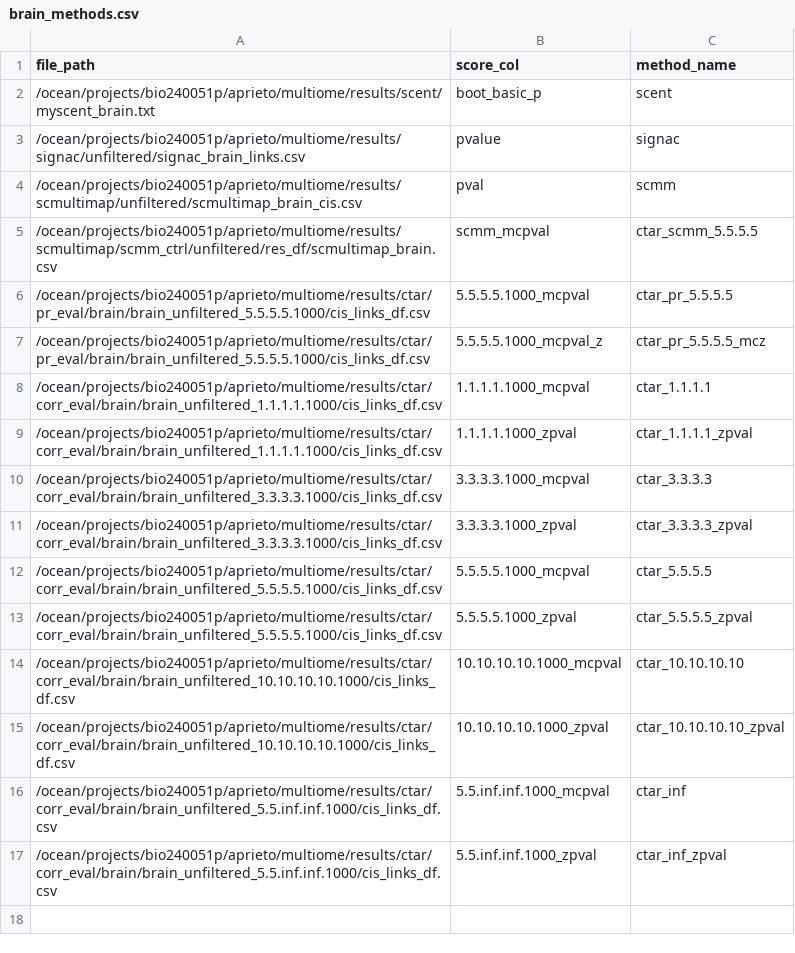
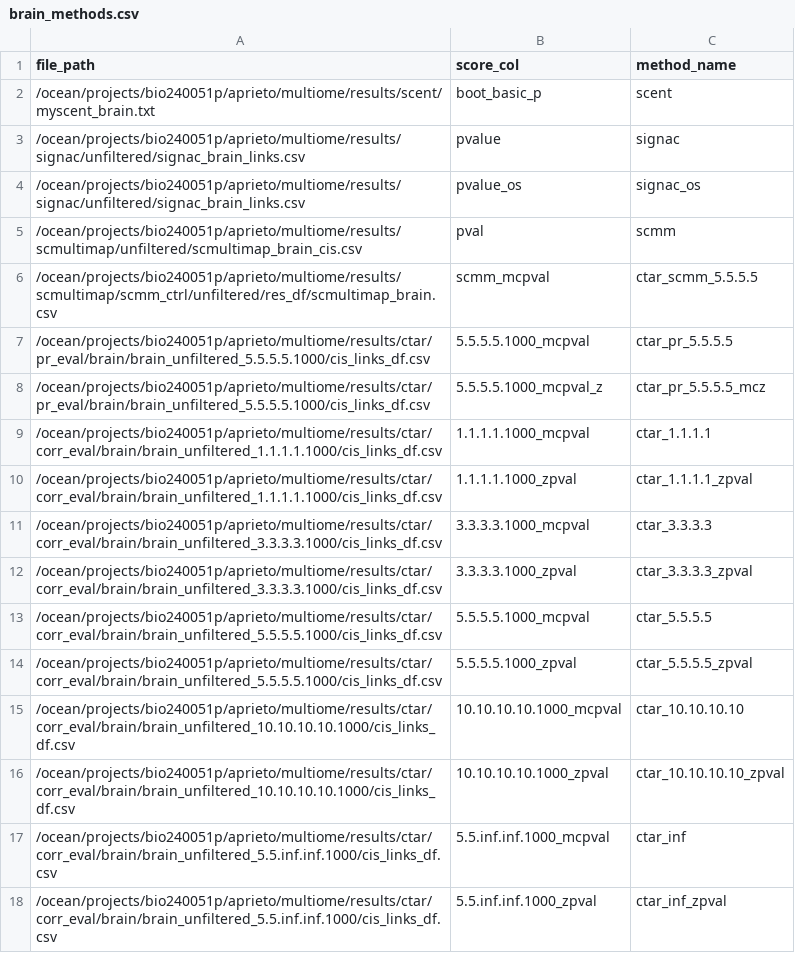
Before and after one commit to anatori/cts_peak_gene, a CSV file: experiments/job.evaluation/methods_manifests/brain_methods.csv, drawn as a sheet; the diff names each change by its address in the sheet, - before the commit and + after, or states it on an @@ line.

```diff
--- a/experiments/job.evaluation/methods_manifests/brain_methods.csv
+++ b/experiments/job.evaluation/methods_manifests/brain_methods.csv
+row 4: /ocean/projects/bio240051p/aprieto/multiome/results/signac/unfiltered/signac_brain_links.csv | pvalue_os | signac_os
```
Also changed, not shown: experiments/job.evaluation/methods_manifests/bmmc_methods.csv, experiments/job.evaluation/methods_manifests/neat_methods.csv, 6 other files.
